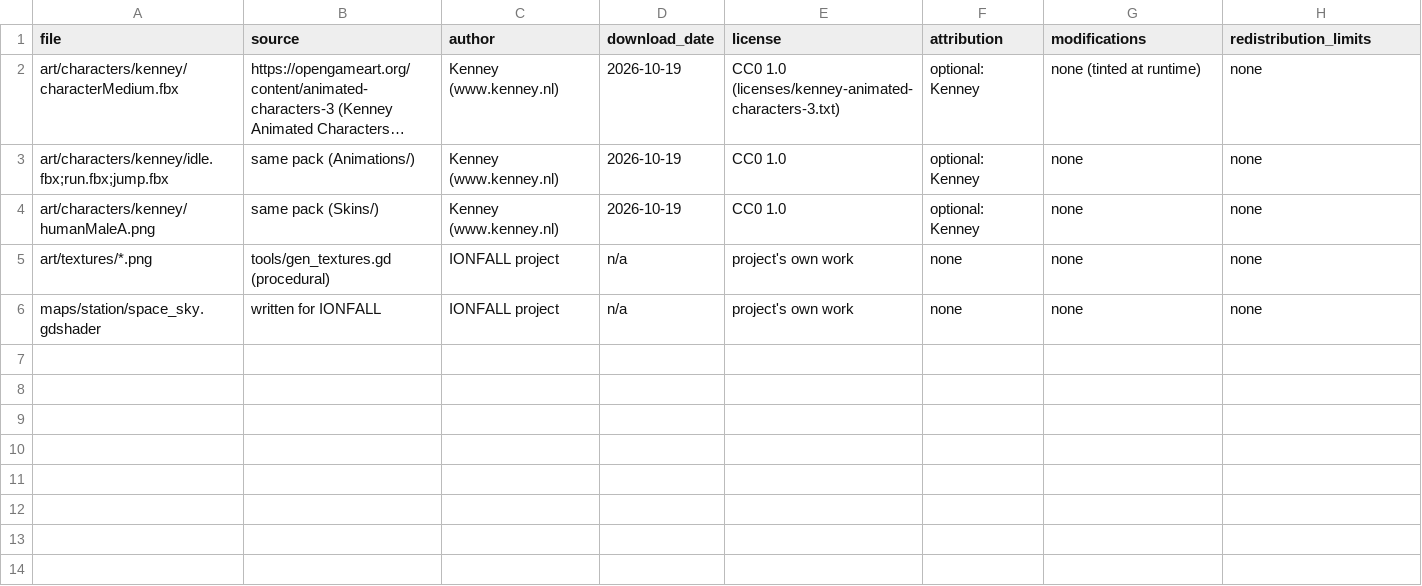
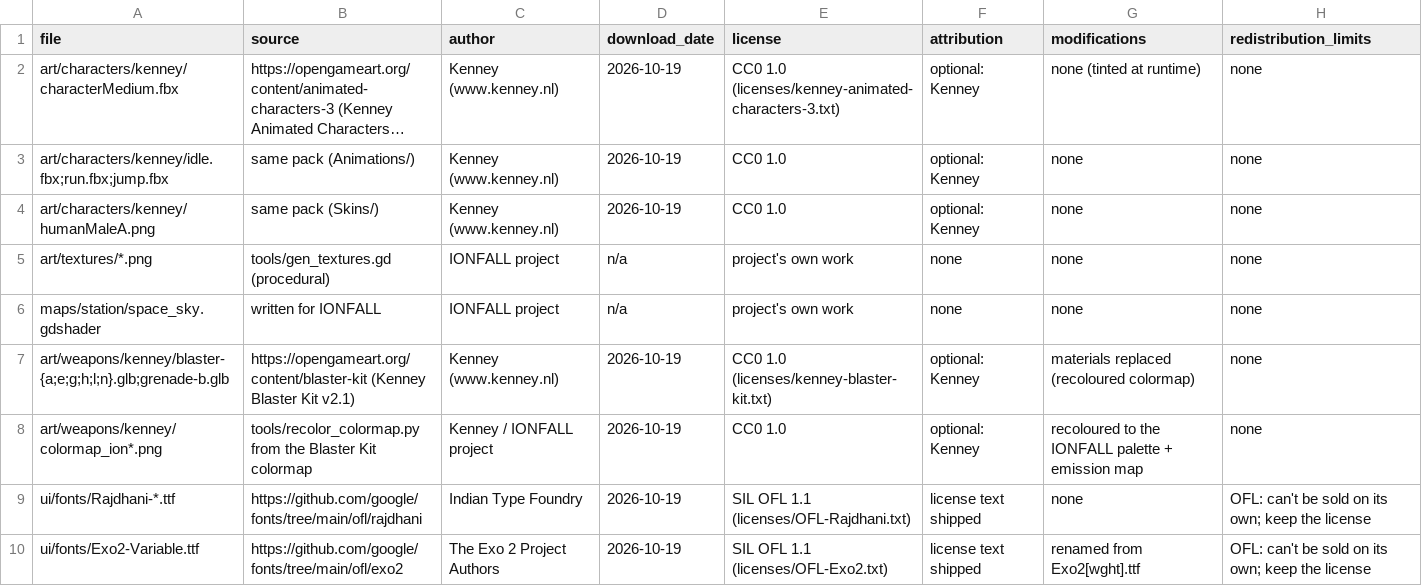
Before and after one commit to aswinkumarks/IONFALL, a CSV file: art/ASSETS.csv, drawn as a sheet; long unchanged cells end in ….

```diff
--- a/art/ASSETS.csv
+++ b/art/ASSETS.csv
@@ -6 +6,5 @@ art/textures/*.png,tools/gen_textures.gd (procedural),IONFALL project,n/a,projec
 maps/station/space_sky.gdshader,written for IONFALL,IONFALL project,n/a,project's own work,none,none,none
+art/weapons/kenney/blaster-{a;e;g;h;l;n}.glb;grenade-b.glb,https://opengameart.org/content/blaster-kit (Kenney Blaster Kit v2.1),Kenney (www.kenney.nl),2026-10-19,CC0 1.0 (licenses/kenney-blaster-kit.txt),optional: Kenney,"materials replaced (recoloured colormap)",none
+art/weapons/kenney/colormap_ion*.png,tools/recolor_colormap.py from the Blaster Kit colormap,Kenney / IONFALL project,2026-10-19,CC0 1.0,optional: Kenney,recoloured to the IONFALL palette + emission map,none
+ui/fonts/Rajdhani-*.ttf,https://github.com/google/fonts/tree/main/ofl/rajdhani,Indian Type Foundry,2026-10-19,SIL OFL 1.1 (licenses/OFL-Rajdhani.txt),license text shipped,none,"OFL: can't be sold on its own; keep the license"
+ui/fonts/Exo2-Variable.ttf,https://github.com/google/fonts/tree/main/ofl/exo2,The Exo 2 Project Authors,2026-10-19,SIL OFL 1.1 (licenses/OFL-Exo2.txt),license text shipped,renamed from Exo2[wght].ttf,"OFL: can't be sold on its own; keep the license"
```
Also changed, not shown: locale/strings.csv, 50 other files.
